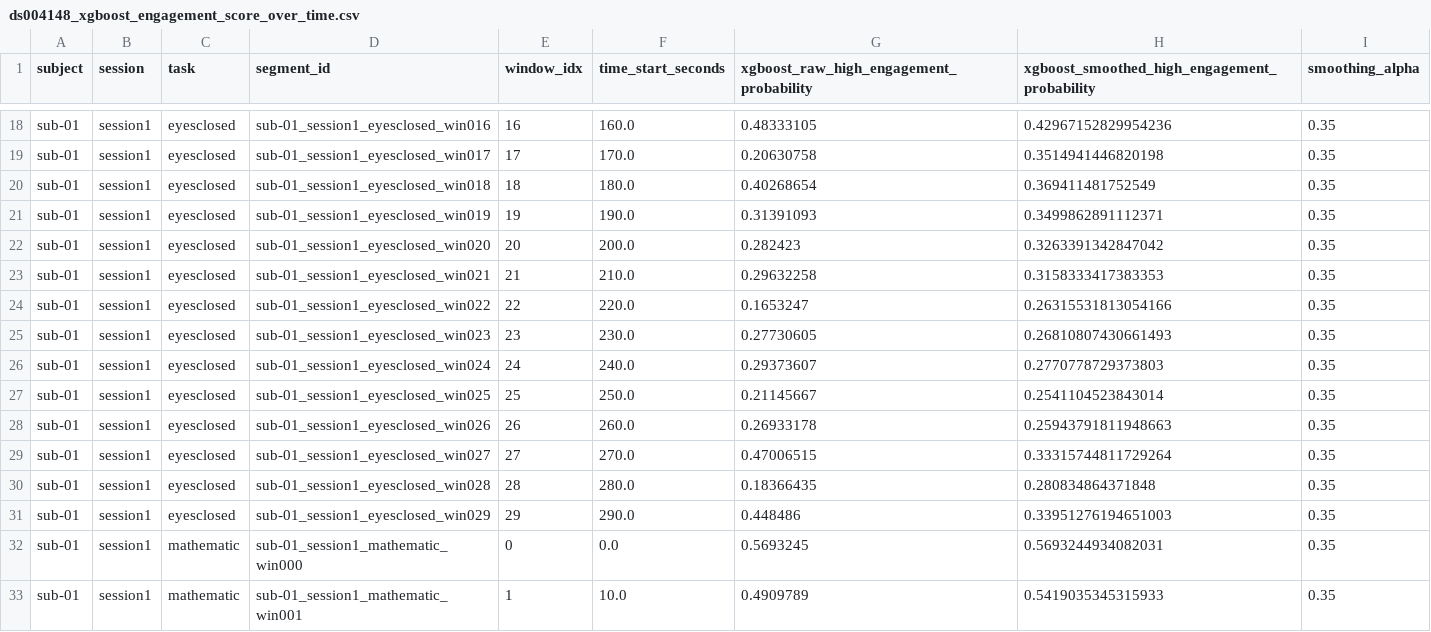
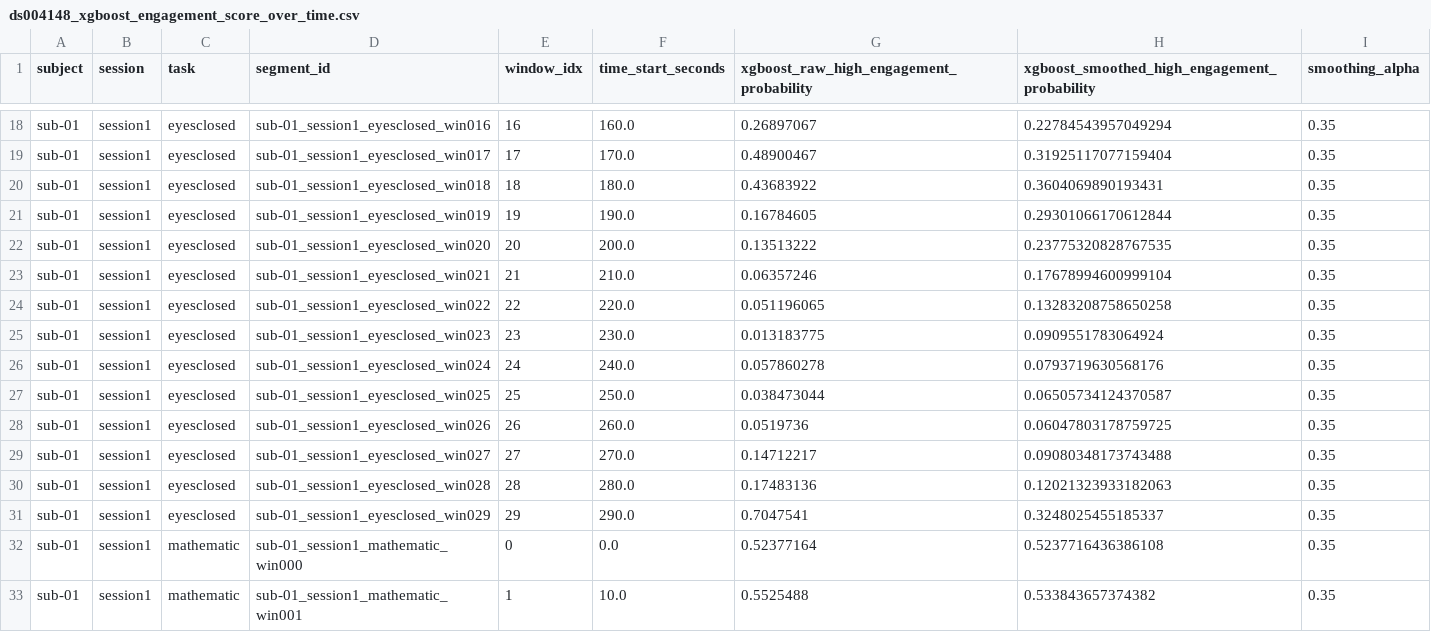
Before and after one commit to andersvestrum/eeg-attention-analysis, a CSV file: processed/ds004148/ds004148_xgboost_engagement_score_over_time.csv, drawn as a sheet; only a part is shown, gaps mark what is left out; the diff covers the shown part only; the diff names each change by its address in the sheet, - before the commit and + after, or states it on an @@ line.

```diff
--- a/processed/ds004148/ds004148_xgboost_engagement_score_over_time.csv
+++ b/processed/ds004148/ds004148_xgboost_engagement_score_over_time.csv
-G18: 0.48333105
+G18: 0.26897067
-H18: 0.42967152829954236
+H18: 0.22784543957049294
-G19: 0.20630758
+G19: 0.48900467
-H19: 0.3514941446820198
+H19: 0.31925117077159404
-G20: 0.40268654
+G20: 0.43683922
-H20: 0.369411481752549
+H20: 0.3604069890193431
-G21: 0.31391093
+G21: 0.16784605
-H21: 0.3499862891112371
+H21: 0.29301066170612844
-G22: 0.282423
+G22: 0.13513222
-H22: 0.3263391342847042
+H22: 0.23775320828767535
-G23: 0.29632258
+G23: 0.06357246
-H23: 0.3158333417383353
+H23: 0.17678994600999104
-G24: 0.1653247
+G24: 0.051196065
-H24: 0.26315531813054166
+H24: 0.13283208758650258
-G25: 0.27730605
+G25: 0.013183775
-H25: 0.26810807430661493
+H25: 0.0909551783064924
-G26: 0.29373607
+G26: 0.057860278
-H26: 0.2770778729373803
+H26: 0.0793719630568176
-G27: 0.21145667
+G27: 0.038473044
-H27: 0.2541104523843014
+H27: 0.06505734124370587
-G28: 0.26933178
+G28: 0.0519736
-H28: 0.25943791811948663
+H28: 0.06047803178759725
-G29: 0.47006515
+G29: 0.14712217
-H29: 0.33315744811729264
+H29: 0.09080348173743488
-G30: 0.18366435
+G30: 0.17483136
-H30: 0.280834864371848
+H30: 0.12021323933182063
-G31: 0.448486
+G31: 0.7047541
-H31: 0.33951276194651003
+H31: 0.3248025455185337
-G32: 0.5693245
+G32: 0.52377164
-H32: 0.5693244934082031
+H32: 0.5237716436386108
-G33: 0.4909789
+G33: 0.5525488
-H33: 0.5419035345315933
+H33: 0.533843657374382
```
Also changed, not shown: 88 edited cells elsewhere in this file, processed/ds004148/ds004148_xgboost_feature_importance.csv, 15 other files.
